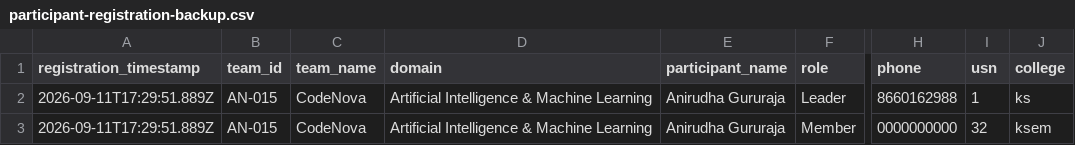
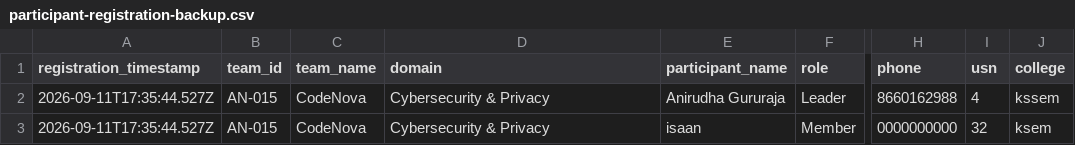
Before and after one commit to anirudhadg04/dih, a CSV file: backups/participant-registration-backup.csv, drawn as a sheet; only a part is shown, gaps mark what is left out; the diff names each change by its address in the sheet, - before the commit and + after, or states it on an @@ line.

Commit message:
Update participant backup after AN-015

```diff
--- a/backups/participant-registration-backup.csv
+++ b/backups/participant-registration-backup.csv
-A2:A3 (registration_timestamp): 2026-09-11T17:29:51.889Z
+A2:A3 (registration_timestamp): 2026-09-11T17:35:44.527Z
-D2:D3 (domain): Artificial Intelligence & Machine Learning
+D2:D3 (domain): Cybersecurity & Privacy
-I2 (usn): 1
+I2 (usn): 4
-J2 (college): ks
+J2 (college): kssem
-E3 (participant_name): Anirudha Gururaja
+E3 (participant_name): isaan
```
